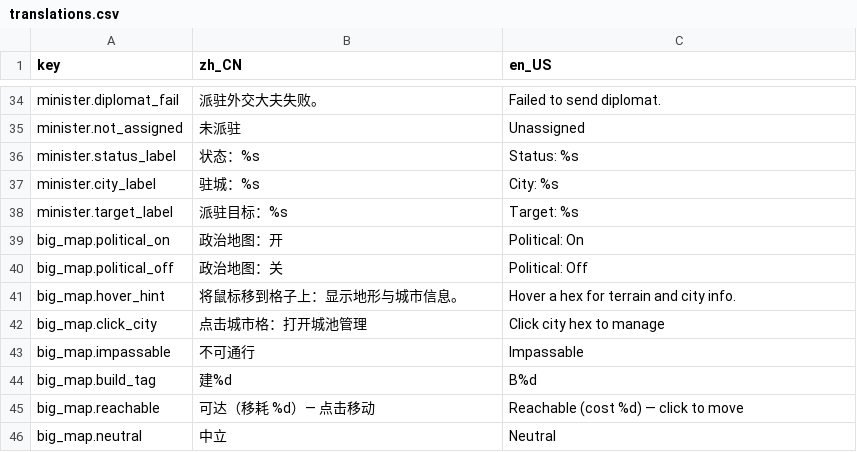
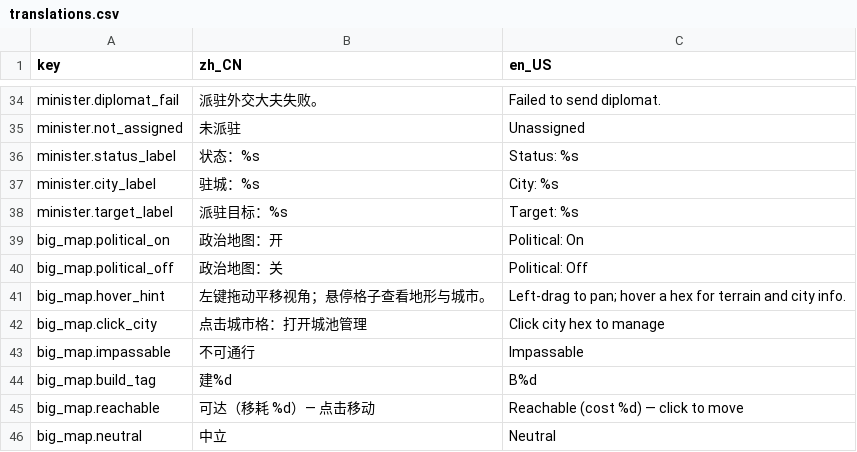
Before and after one commit to 52HZ-GGG/Mountains_Rivers-The_Warring_States, a CSV file: data/i18n/translations.csv, drawn as a sheet; only a part is shown, gaps mark what is left out.

```diff
--- a/data/i18n/translations.csv
+++ b/data/i18n/translations.csv
@@ -40,3 +40,3 @@ big_map.political_on,政治地图：开,Political: On
 big_map.political_off,政治地图：关,Political: Off
-big_map.hover_hint,将鼠标移到格子上：显示地形与城市信息。,Hover a hex for terrain and city info.
+big_map.hover_hint,左键拖动平移视角；悬停格子查看地形与城市。,Left-drag to pan; hover a hex for terrain and city info.
 big_map.click_city,点击城市格：打开城池管理,Click city hex to manage
```
Also changed, not shown: 8 other files.
